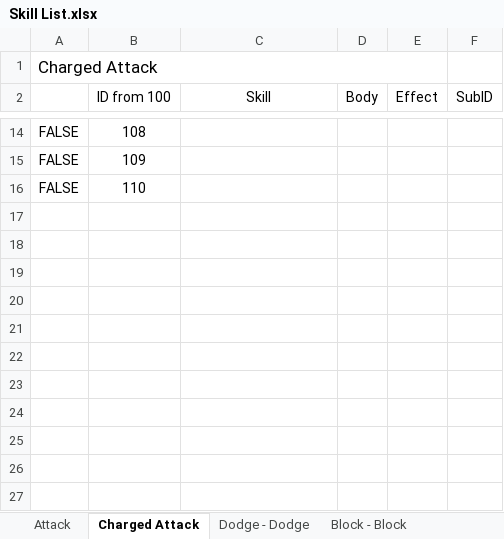
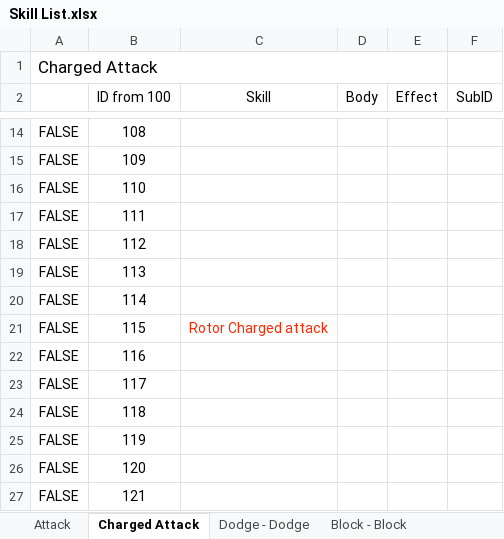
Before and after one commit to HandsomeCharming/Free_Lunch, an Excel workbook: Skill List.xlsx, sheet Charged Attack, drawn as a sheet; only a part is shown, gaps mark what is left out; values as stored, in another font and other column widths than the file's, no borders; the diff names each change by its address in the sheet, - before the commit and + after, or states it on an @@ line.

```diff
--- a/Skill List.xlsx (sheet Charged Attack)
+++ b/Skill List.xlsx (sheet Charged Attack)
+row 17: FALSE | 111
+row 18: FALSE | 112
+row 19: FALSE | 113
+row 20: FALSE | 114
+row 21: FALSE | 115 | Rotor Charged attack
+row 22: FALSE | 116
+row 23: FALSE | 117
+row 24: FALSE | 118
+row 25: FALSE | 119
+row 26: FALSE | 120
+row 27: FALSE | 121
```
Also changed, not shown: sheet Character, 31 other files.
